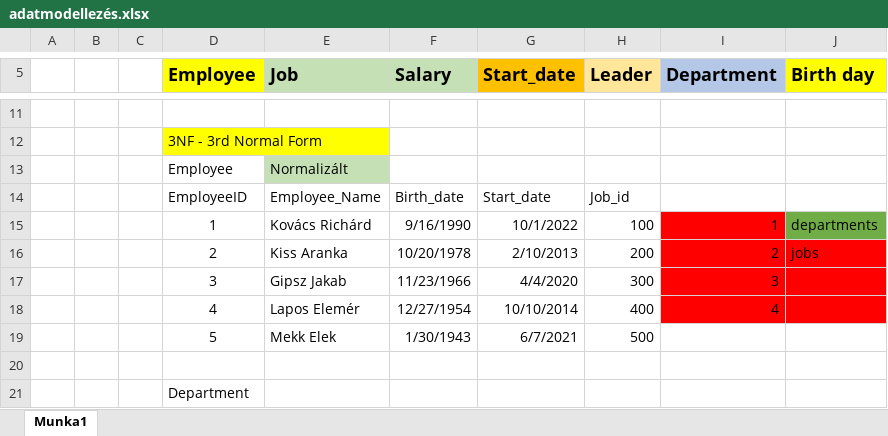
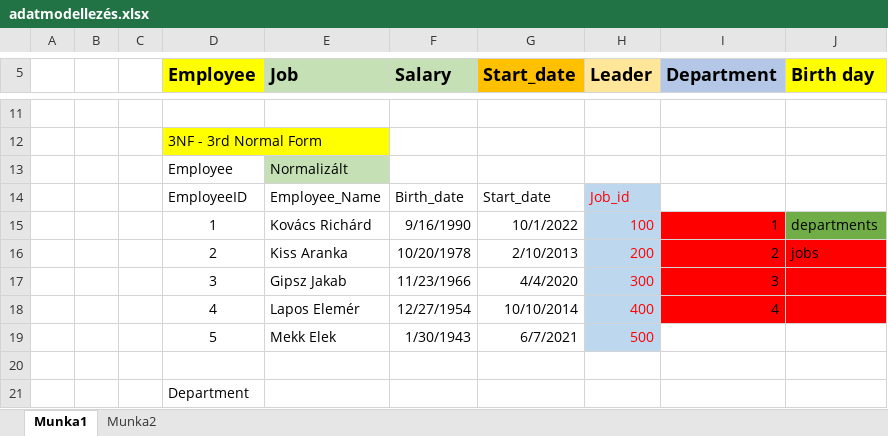
Before and after one commit to devloulou/2022_oktober_python, an Excel workbook: 12. alkalom/adatmodellezés.xlsx, sheet Munka1, drawn as a sheet; only a part is shown, gaps mark what is left out; values as stored, in another font and other column widths than the file's, no borders; the diff names each change by its address in the sheet, - before the commit and + after, or states it on an @@ line.

```diff
--- a/12. alkalom/adatmodellezés.xlsx (sheet Munka1)
+++ b/12. alkalom/adatmodellezés.xlsx (sheet Munka1)
+sheet tab: Munka2
@@ H14:H19 fill: none → #BDD7EE, text colour: black → #FF0000 @@
```
Also changed, not shown: 1 other file.
